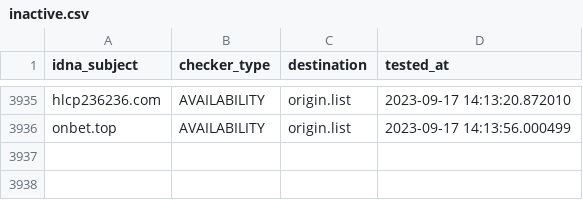
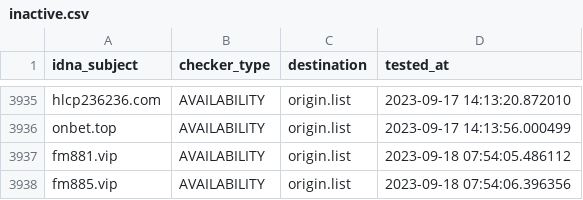
Before and after one commit to bigdargon/hostsVN-gambling-02-dead-hosts, a CSV file: .pyfunceble/inactive.csv, drawn as a sheet; only a part is shown, gaps mark what is left out.

```diff
--- a/.pyfunceble/inactive.csv
+++ b/.pyfunceble/inactive.csv
@@ -3936 +3936,3 @@ hlcp236236.com,AVAILABILITY,origin.list,2023-09-17 14:13:20.872010
 onbet.top,AVAILABILITY,origin.list,2023-09-17 14:13:56.000499
+fm881.vip,AVAILABILITY,origin.list,2023-09-18 07:54:05.486112
+fm885.vip,AVAILABILITY,origin.list,2023-09-18 07:54:06.396356
```
Also changed, not shown: 17 other files.
